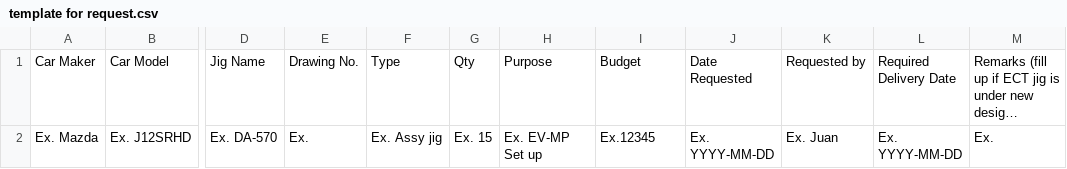
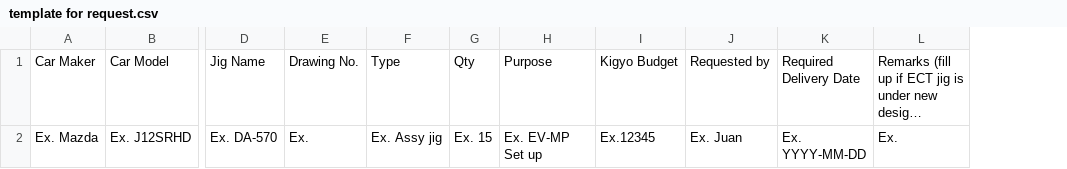
Before and after one commit to raymart-vergara/joms, a CSV file: template/template for request.csv, drawn as a sheet; only a part is shown, gaps mark what is left out; long unchanged cells end in …; the diff names each change by its address in the sheet, - before the commit and + after, or states it on an @@ line.

```diff
--- a/template/template for request.csv
+++ b/template/template for request.csv
-column J, rows 1-2: Date Requested | Ex. YYYY-MM-DD
-I1: Budget
+I1: Kigyo Budget
```
Also changed, not shown: 1 other file.
